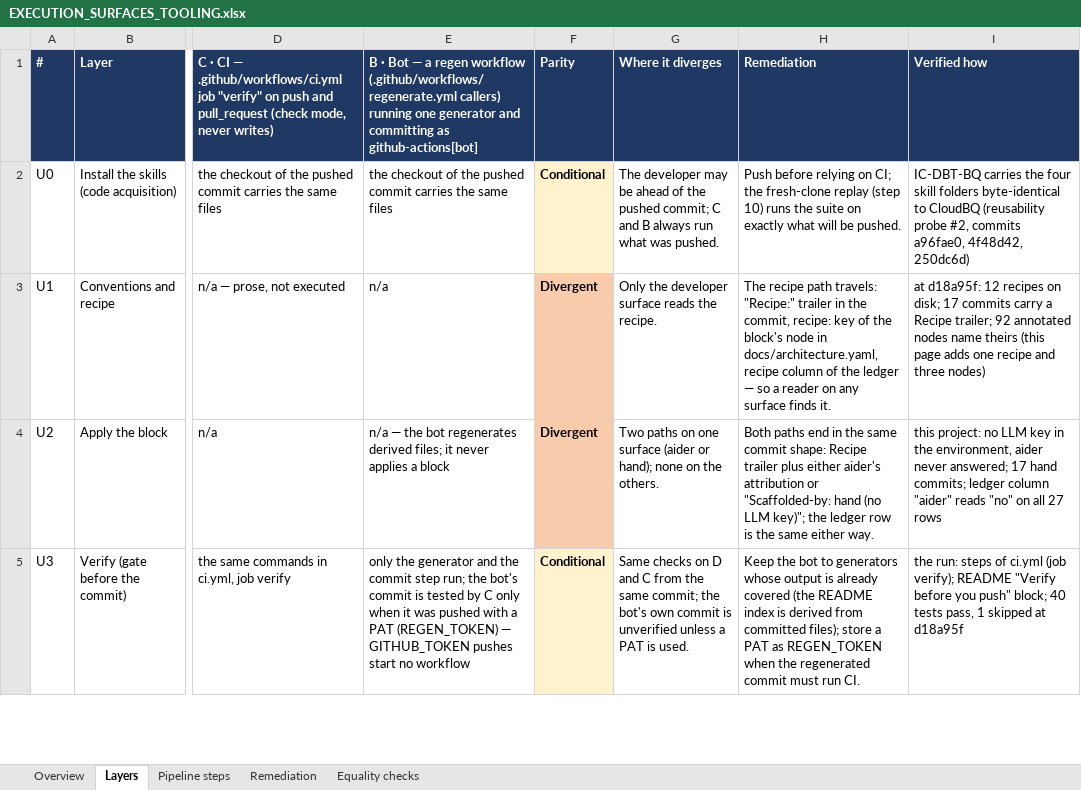
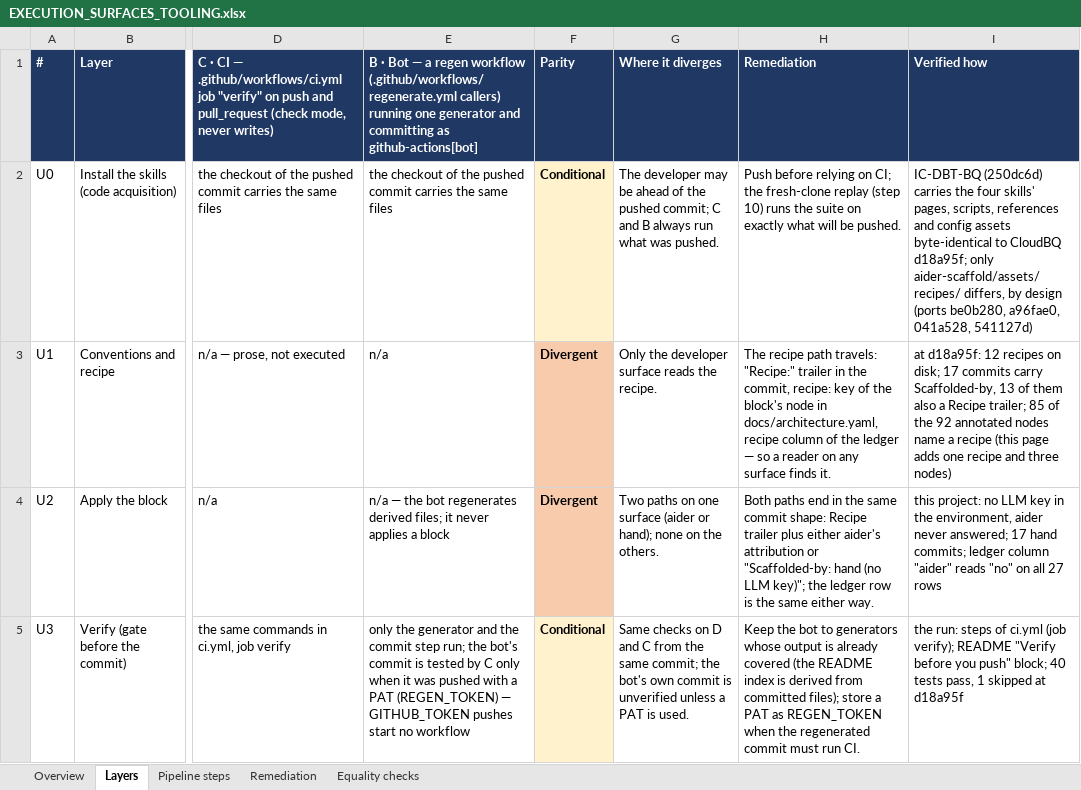
Before and after one commit to Wkayaobama/CloudBQ, an Excel workbook: docs/EXECUTION_SURFACES_TOOLING.xlsx, sheet Layers, drawn as a sheet; only a part is shown, gaps mark what is left out; values as stored, in another font and other column widths than the file's, no borders; the diff covers the shown part only; the diff names each change by its address in the sheet, - before the commit and + after, or states it on an @@ line.

```diff
--- a/docs/EXECUTION_SURFACES_TOOLING.xlsx (sheet Layers)
+++ b/docs/EXECUTION_SURFACES_TOOLING.xlsx (sheet Layers)
-I2: IC-DBT-BQ carries the four skill folders byte-identical to CloudBQ (reusability probe #2, commits a96fae0, 4f48d42, 250dc6d)
+I2: IC-DBT-BQ (250dc6d) carries the four skills' pages, scripts, references and config assets byte-identical to CloudBQ d18a95f; only aider-scaffold/assets/recipes/ differs, by design (ports be0b280, a96fae0, 041a528, 541127d)
-I3: …commits carry a Recipe trailer; 92 annotated nodes name theirs (this page…
+I3: …commits carry Scaffolded-by, 13 of them also a Recipe trailer; 85 of the 92 annotated nodes name a recipe (this page…
```
Also changed, not shown: 8 edited cells elsewhere in this sheet, sheet Remediation, sheet Pipeline steps, sheet Overview, 3 other files.
